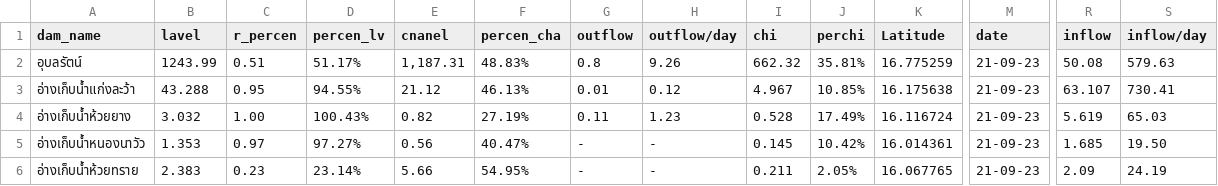
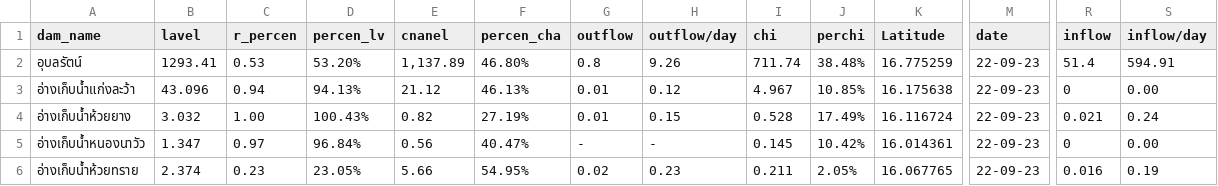
Before and after one commit to janeprapha/janemap, a CSV file: mapku.csv, drawn as a sheet; only a part is shown, gaps mark what is left out; the diff covers the shown part only; the diff names each change by its address in the sheet, - before the commit and + after, or states it on an @@ line.

Commit message:
Add files via upload

```diff
--- a/mapku.csv
+++ b/mapku.csv
-B2 (lavel): 1243.99
+B2 (lavel): 1293.41
-C2 (r_percen): 0.51
+C2 (r_percen): 0.53
-D2 (percen_lv): 51.17%
+D2 (percen_lv): 53.20%
-E2 (cnanel): 1,187.31
+E2 (cnanel): 1,137.89
-F2 (percen_cha): 48.83%
+F2 (percen_cha): 46.80%
-I2 (chi): 662.32
+I2 (chi): 711.74
-J2 (perchi): 35.81%
+J2 (perchi): 38.48%
-M2:M6 (date): 21-09-23
+M2:M6 (date): 22-09-23
-R2 (inflow): 50.08
+R2 (inflow): 51.4
-S2 (inflow/day): 579.63
+S2 (inflow/day): 594.91
-B3 (lavel): 43.288
+B3 (lavel): 43.096
-C3 (r_percen): 0.95
+C3 (r_percen): 0.94
-D3 (percen_lv): 94.55%
+D3 (percen_lv): 94.13%
-R3 (inflow): 63.107
+R3 (inflow): 0
-S3 (inflow/day): 730.41
+S3 (inflow/day): 0.00
-G4 (outflow): 0.11
+G4 (outflow): 0.01
-H4 (outflow/day): 1.23
+H4 (outflow/day): 0.15
-R4 (inflow): 5.619
+R4 (inflow): 0.021
-S4 (inflow/day): 65.03
+S4 (inflow/day): 0.24
-B5 (lavel): 1.353
+B5 (lavel): 1.347
-D5 (percen_lv): 97.27%
+D5 (percen_lv): 96.84%
-R5 (inflow): 1.685
+R5 (inflow): 0
-S5 (inflow/day): 19.50
+S5 (inflow/day): 0.00
-B6 (lavel): 2.383
+B6 (lavel): 2.374
-D6 (percen_lv): 23.14%
+D6 (percen_lv): 23.05%
-G6 (outflow): -
+G6 (outflow): 0.02
-H6 (outflow/day): -
+H6 (outflow/day): 0.23
-R6 (inflow): 2.09
+R6 (inflow): 0.016
-S6 (inflow/day): 24.19
+S6 (inflow/day): 0.19
```
Also changed, not shown: 53 edited cells elsewhere in this file.
